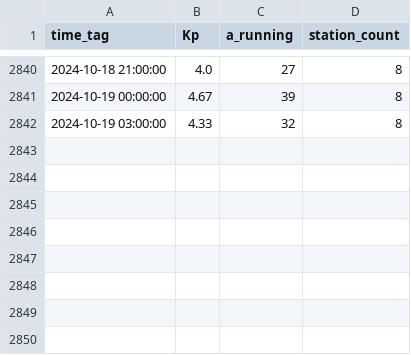
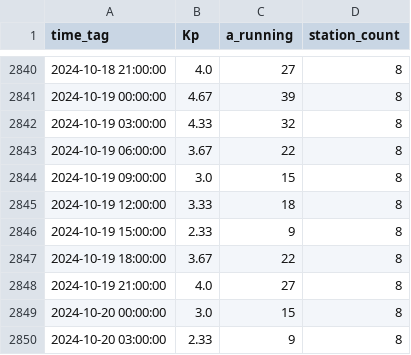
Before and after one commit to simuxakadiscgolfgod/Space-Weather, a CSV file: Planetary_K_Data/planetary_k_log.csv, drawn as a sheet; only a part is shown, gaps mark what is left out; the diff names each change by its address in the sheet, - before the commit and + after, or states it on an @@ line.

```diff
--- a/Planetary_K_Data/planetary_k_log.csv
+++ b/Planetary_K_Data/planetary_k_log.csv
+row 2843: 2024-10-19 06:00:00 | 3.67 | 22 | 8
+row 2844: 2024-10-19 09:00:00 | 3.0 | 15 | 8
+row 2845: 2024-10-19 12:00:00 | 3.33 | 18 | 8
+row 2846: 2024-10-19 15:00:00 | 2.33 | 9 | 8
+row 2847: 2024-10-19 18:00:00 | 3.67 | 22 | 8
+row 2848: 2024-10-19 21:00:00 | 4.0 | 27 | 8
+row 2849: 2024-10-20 00:00:00 | 3.0 | 15 | 8
+row 2850: 2024-10-20 03:00:00 | 2.33 | 9 | 8
```
Also changed, not shown: 7 other files.
